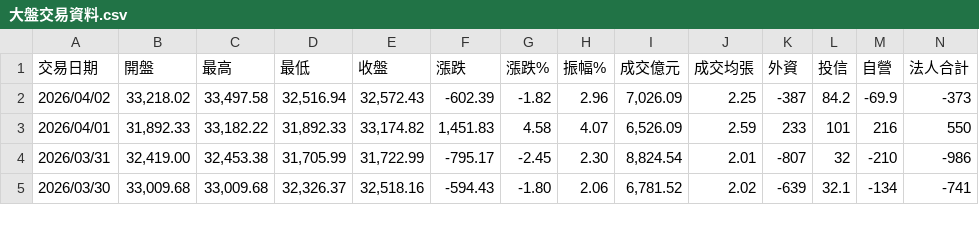
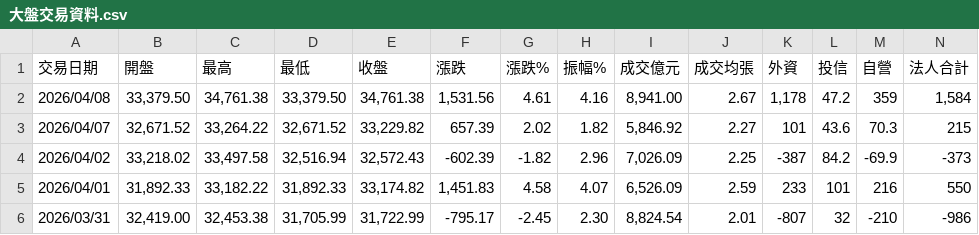
Before and after one commit to StarChang022/AI-Agent, a CSV file: Trading/股票/0000加權指數/大盤交易資料.csv, drawn as a sheet; only a part is shown; the shorter side is filled out with more unchanged rows; rows hold the shown columns only; the diff names each change by its address in the sheet, - before the commit and + after, or states it on an @@ line.

```diff
--- a/Trading/股票/0000加權指數/大盤交易資料.csv
+++ b/Trading/股票/0000加權指數/大盤交易資料.csv
+row 2: 2026/04/08 | 33,379.50 | 34,761.38 | 33,379.50 | 34,761.38 | 1,531.56 | 4.61 | 4.16 | 8,941.00 | 2.67 | 1,178 | 47.2 | 359 | 1,584
+row 3: 2026/04/07 | 32,671.52 | 33,264.22 | 32,671.52 | 33,229.82 | 657.39 | 2.02 | 1.82 | 5,846.92 | 2.27 | 101 | 43.6 | 70.3 | 215
```
Also changed, not shown: 15 other files.
